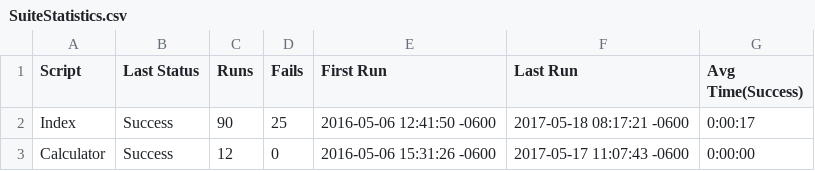
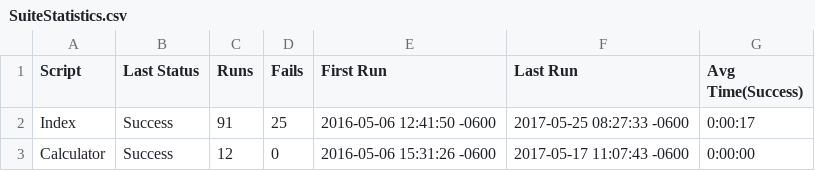
Before and after one commit to io-world/Demo, a CSV file: Calculator.suite/Results/SuiteStatistics.csv, drawn as a sheet.

```diff
--- a/Calculator.suite/Results/SuiteStatistics.csv
+++ b/Calculator.suite/Results/SuiteStatistics.csv
@@ -1,3 +1,3 @@
 Script,Last Status,Runs,Fails,First Run,Last Run,Avg Time(Success)
-Index,Success,90,25,2016-05-06 12:41:50 -0600,2017-05-18 08:17:21 -0600,0:00:17
+Index,Success,91,25,2016-05-06 12:41:50 -0600,2017-05-25 08:27:33 -0600,0:00:17
 Calculator,Success,12,0,2016-05-06 15:31:26 -0600,2017-05-17 11:07:43 -0600,0:00:00
```
Also changed, not shown: Calculator.suite/Results/Index/RunHistory.csv, 9 other files.
